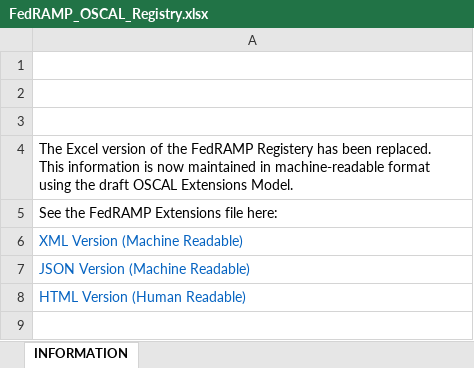
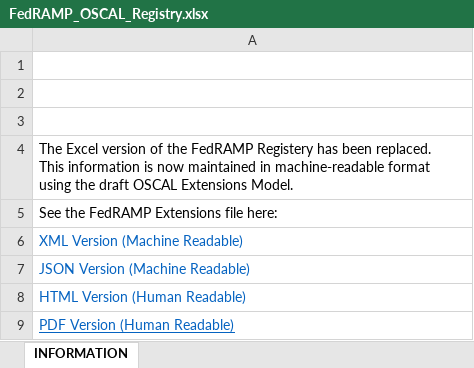
Before and after one commit to GSA/fedramp-automation, an Excel workbook: documents/FedRAMP_OSCAL_Registry.xlsx, sheet INFORMATION, drawn as a sheet; values as stored, in another font and other column widths than the file's, no borders; charts and pictures not drawn; the diff names each change by its address in the sheet, - before the commit and + after, or states it on an @@ line.

Commit message:
Updated guides and templates to align with OSCAL RC-2

```diff
--- a/documents/FedRAMP_OSCAL_Registry.xlsx (sheet INFORMATION)
+++ b/documents/FedRAMP_OSCAL_Registry.xlsx (sheet INFORMATION)
+row 9: PDF Version (Human Readable)
```
Also changed, not shown: 18 other files.
